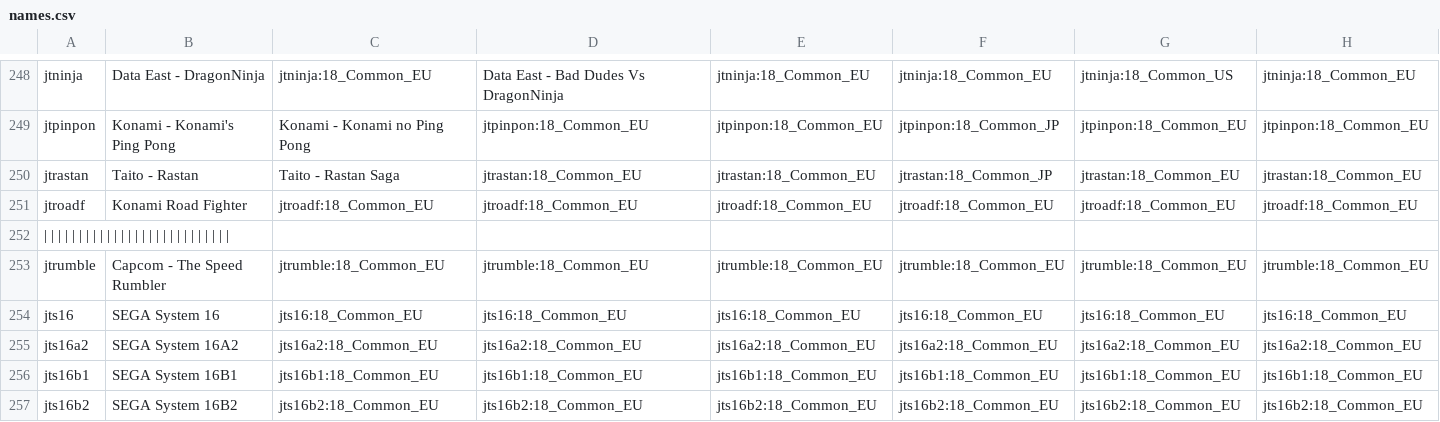
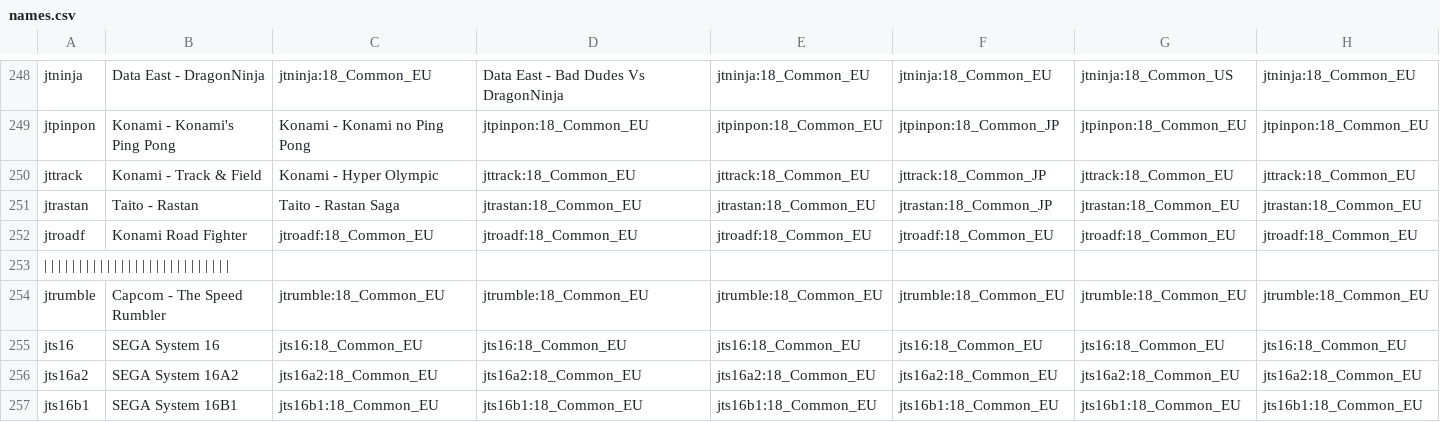
Before and after one commit to ThreepwoodLeBrush/Names_MiSTer, a CSV file: names.csv, drawn as a sheet; only a part is shown, gaps mark what is left out; the shorter side is filled out with more unchanged rows; rows hold the shown columns only; the diff names each change by its address in the sheet, - before the commit and + after, or states it on an @@ line.

Commit message:
Update names.csv

```diff
--- a/names.csv
+++ b/names.csv
+row 250: jttrack | Konami - Track & Field | Konami - Hyper Olympic | jttrack:18_Common_EU | jttrack:18_Common_EU | jttrack:18_Common_JP | jttrack:18_Common_EU | jttrack:18_Common_EU
```
